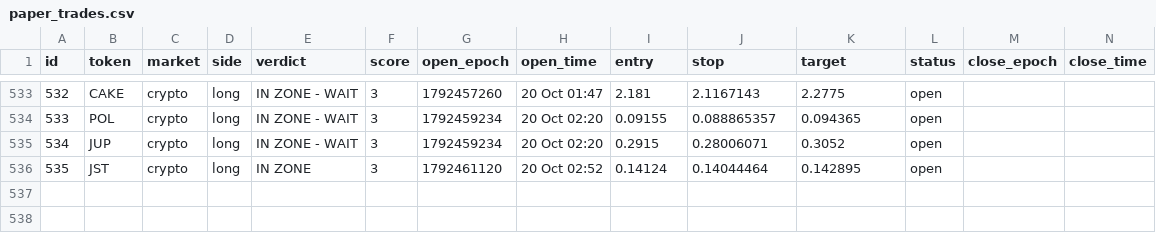
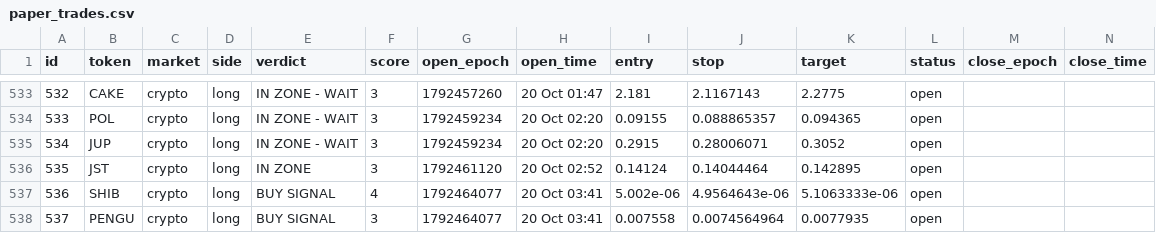
Before and after one commit to 4MonkeyAlertZone/Scanner, a CSV file: paper_trades.csv, drawn as a sheet; only a part is shown, gaps mark what is left out; rows hold the shown columns only; the diff names each change by its address in the sheet, - before the commit and + after, or states it on an @@ line.

```diff
--- a/paper_trades.csv
+++ b/paper_trades.csv
+row 537: 536 | SHIB | crypto | long | BUY SIGNAL | 4 | 1792464077 | 20 Oct 03:41 | 5.002e-06 | 4.9564643e-06 | 5.1063333e-06 | open
+row 538: 537 | PENGU | crypto | long | BUY SIGNAL | 3 | 1792464077 | 20 Oct 03:41 | 0.007558 | 0.0074564964 | 0.0077935 | open
```
Also changed, not shown: signals.csv.
